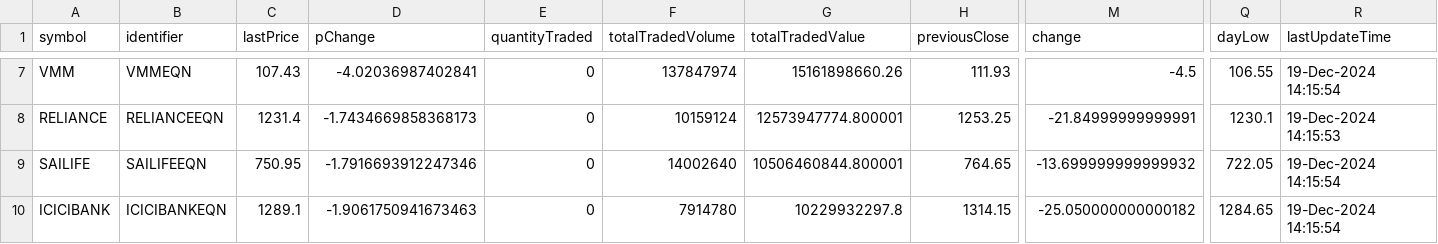
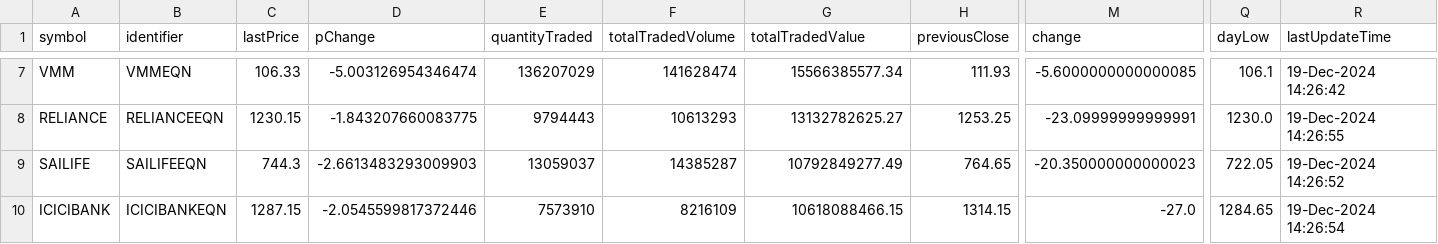
Before and after one commit to tsrajpurohit/AdvDec, a CSV file: Most_Active.csv, drawn as a sheet; only a part is shown, gaps mark what is left out; the diff covers the shown part only; the diff names each change by its address in the sheet, - before the commit and + after, or states it on an @@ line.

```diff
--- a/Most_Active.csv
+++ b/Most_Active.csv
-C7 (lastPrice): 107.43
+C7 (lastPrice): 106.33
-D7 (pChange): -4.02036987402841
+D7 (pChange): -5.003126954346474
-E7 (quantityTraded): 0
+E7 (quantityTraded): 136207029
-F7 (totalTradedVolume): 137847974
+F7 (totalTradedVolume): 141628474
-G7 (totalTradedValue): 15161898660.26
+G7 (totalTradedValue): 15566385577.34
-M7 (change): -4.5
+M7 (change): -5.6000000000000085
-Q7 (dayLow): 106.55
+Q7 (dayLow): 106.1
-R7 (lastUpdateTime): 19-Dec-2024 14:15:54
+R7 (lastUpdateTime): 19-Dec-2024 14:26:42
-C8 (lastPrice): 1231.4
+C8 (lastPrice): 1230.15
-D8 (pChange): -1.7434669858368173
+D8 (pChange): -1.843207660083775
-E8 (quantityTraded): 0
+E8 (quantityTraded): 9794443
-F8 (totalTradedVolume): 10159124
+F8 (totalTradedVolume): 10613293
-G8 (totalTradedValue): 12573947774.800001
+G8 (totalTradedValue): 13132782625.27
-M8 (change): -21.84999999999991
+M8 (change): -23.09999999999991
-Q8 (dayLow): 1230.1
+Q8 (dayLow): 1230.0
-R8 (lastUpdateTime): 19-Dec-2024 14:15:53
+R8 (lastUpdateTime): 19-Dec-2024 14:26:55
-C9 (lastPrice): 750.95
+C9 (lastPrice): 744.3
-D9 (pChange): -1.7916693912247346
+D9 (pChange): -2.6613483293009903
-E9 (quantityTraded): 0
+E9 (quantityTraded): 13059037
-F9 (totalTradedVolume): 14002640
+F9 (totalTradedVolume): 14385287
-G9 (totalTradedValue): 10506460844.800001
+G9 (totalTradedValue): 10792849277.49
-M9 (change): -13.699999999999932
+M9 (change): -20.350000000000023
-R9 (lastUpdateTime): 19-Dec-2024 14:15:54
+R9 (lastUpdateTime): 19-Dec-2024 14:26:52
-C10 (lastPrice): 1289.1
+C10 (lastPrice): 1287.15
-D10 (pChange): -1.9061750941673463
+D10 (pChange): -2.0545599817372446
-E10 (quantityTraded): 0
+E10 (quantityTraded): 7573910
-F10 (totalTradedVolume): 7914780
+F10 (totalTradedVolume): 8216109
-G10 (totalTradedValue): 10229932297.8
+G10 (totalTradedValue): 10618088466.15
-M10 (change): -25.050000000000182
+M10 (change): -27.0
-R10 (lastUpdateTime): 19-Dec-2024 14:15:54
+R10 (lastUpdateTime): 19-Dec-2024 14:26:54
```
Also changed, not shown: 2 added rows, 2 removed rows and 98 edited cells elsewhere in this file, advances_declines.csv.
